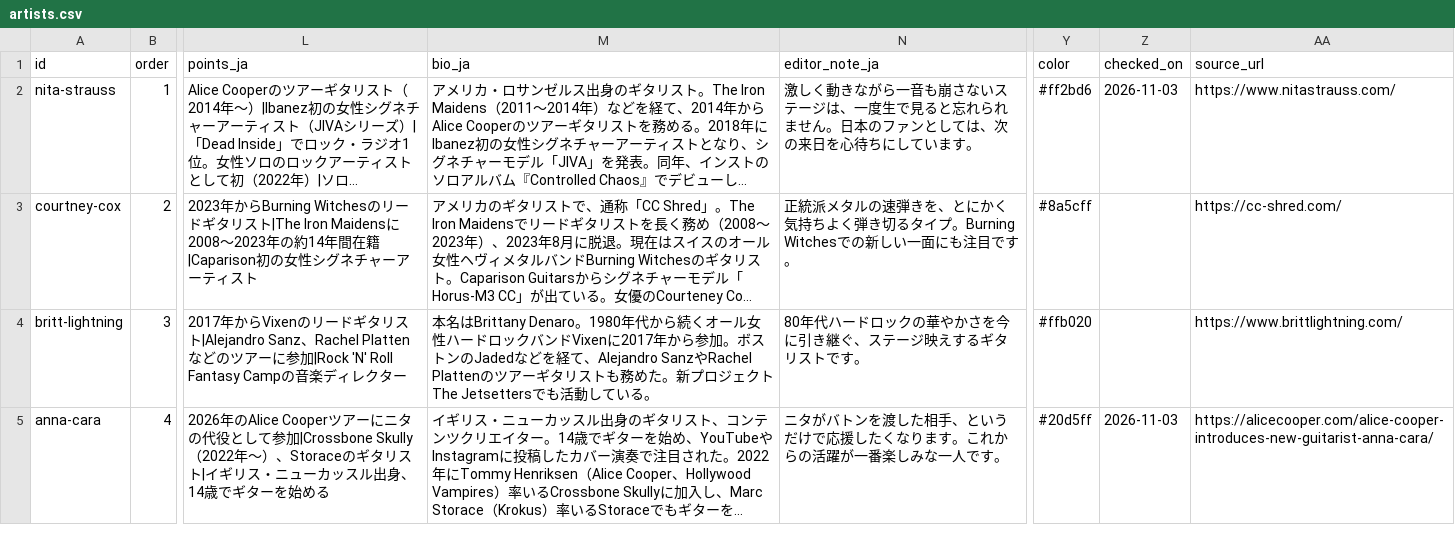
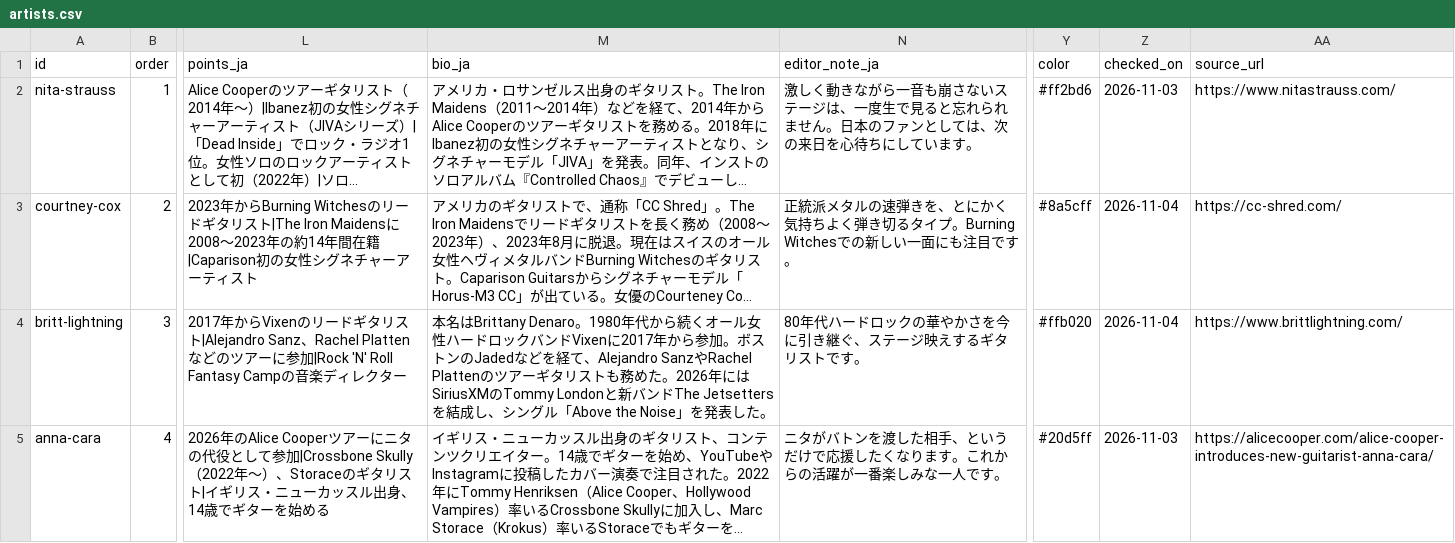
Before and after one commit to hitoshi0914-debug/guitarist-site, a CSV file: data/artists.csv, drawn as a sheet; only a part is shown, gaps mark what is left out; long unchanged cells end in …; the diff covers the shown part only; the diff names each change by its address in the sheet, - before the commit and + after, or states it on an @@ line.

```diff
--- a/data/artists.csv
+++ b/data/artists.csv
-Z3:Z4 (checked_on): (empty)
+Z3:Z4 (checked_on): 2026-11-04
-M4 (bio_ja): …務めた。新プロジェクトThe Jetsettersでも活動している。
+M4 (bio_ja): …務めた。2026年にはSiriusXMのTommy Londonと新バンドThe Jetsettersを結成し、シングル「Above the Noise」を発表した。
```
Also changed, not shown: 4 edited cells elsewhere in this file, data/career.csv, data/discography.csv, 4 other files.
